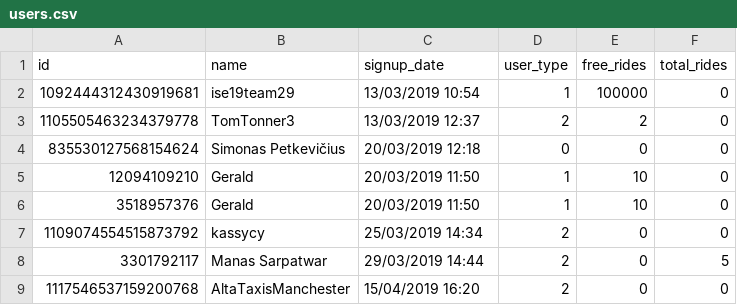
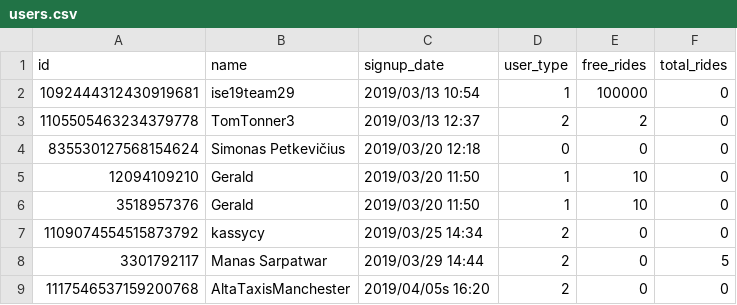
Before and after one commit to manassarpatwar/Alta, a CSV file: public/csv/users.csv, drawn as a sheet.

```diff
--- a/public/csv/users.csv
+++ b/public/csv/users.csv
@@ -1,9 +1,9 @@
 id,name,signup_date,user_type,free_rides,total_rides
-1092444312430919681,ise19team29,"13/03/2019 10:54",1,100000,0
-1105505463234379778,TomTonner3,"13/03/2019 12:37",2,2,0
-835530127568154624,"Simonas Petkevičius","20/03/2019 12:18",0,0,0
-12094109210,Gerald,"20/03/2019 11:50",1,10,0
-3518957376,Gerald,"20/03/2019 11:50",1,10,0
-1109074554515873792,kassycy,"25/03/2019 14:34",2,0,0
-3301792117,"Manas Sarpatwar","29/03/2019 14:44",2,0,5
-1117546537159200768,AltaTaxisManchester,"15/04/2019 16:20",2,0,0
+1092444312430919681,ise19team29,"2019/03/13 10:54",1,100000,0
+1105505463234379778,TomTonner3,"2019/03/13 12:37",2,2,0
+835530127568154624,"Simonas Petkevičius","2019/03/20 12:18",0,0,0
+12094109210,Gerald,"2019/03/20 11:50",1,10,0
+3518957376,Gerald,"2019/03/20 11:50",1,10,0
+1109074554515873792,kassycy,"2019/03/25 14:34",2,0,0
+3301792117,"Manas Sarpatwar","2019/03/29 14:44",2,0,5
+1117546537159200768,AltaTaxisManchester,"2019/04/05s 16:20",2,0,0
```
Also changed, not shown: public/csv/feedback.csv, public/csv/journeys.csv, 5 other files.
